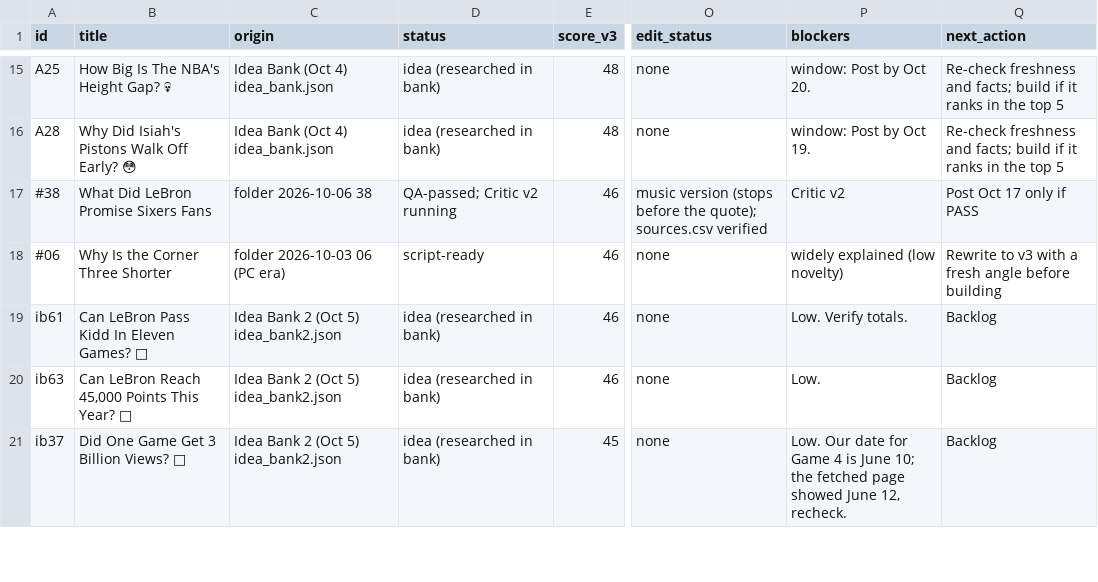
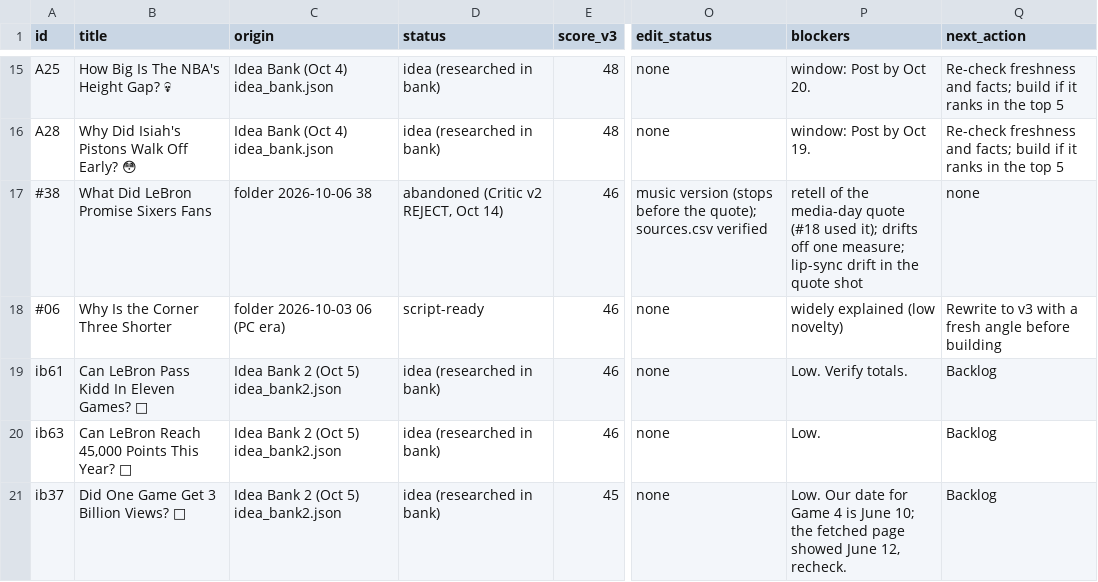
Before and after one commit to shsdhd99-netizen/metasports-shorts, a CSV file: Production Queue - all ideas (Oct 14, 2026).csv, drawn as a sheet; only a part is shown, gaps mark what is left out; the diff names each change by its address in the sheet, - before the commit and + after, or states it on an @@ line.

```diff
--- a/Production Queue - all ideas (Oct 14, 2026).csv
+++ b/Production Queue - all ideas (Oct 14, 2026).csv
-D17 (status): QA-passed; Critic v2 running
+D17 (status): abandoned (Critic v2 REJECT, Oct 14)
-P17 (blockers): Critic v2
+P17 (blockers): retell of the media-day quote (#18 used it); drifts off one measure; lip-sync drift in the quote shot
-Q17 (next_action): Post Oct 17 only if PASS
+Q17 (next_action): none
```
Also changed, not shown: 9 other files.
